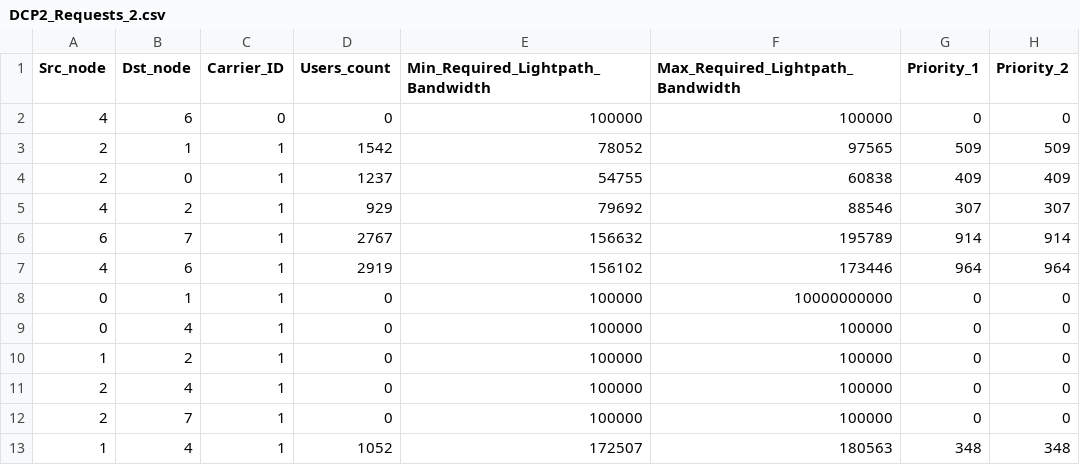
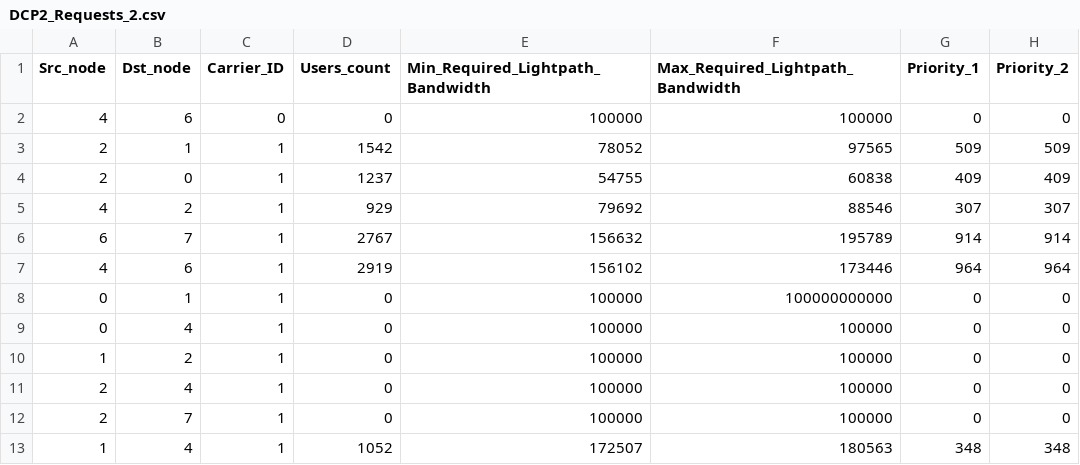
Before and after one commit to Irio5/Cloud_Disaster_Recovery---Best_Paper_Winner, a CSV file: Ignazio_ILP/DCP2_Requests_2.csv, drawn as a sheet; only a part is shown; the diff names each change by its address in the sheet, - before the commit and + after, or states it on an @@ line.

Commit message:
Update DCP2_Requests_2.csv

```diff
--- a/Ignazio_ILP/DCP2_Requests_2.csv
+++ b/Ignazio_ILP/DCP2_Requests_2.csv
-F8 (Max_Required_Lightpath_Bandwidth): 10000000000
+F8 (Max_Required_Lightpath_Bandwidth): 100000000000
```
